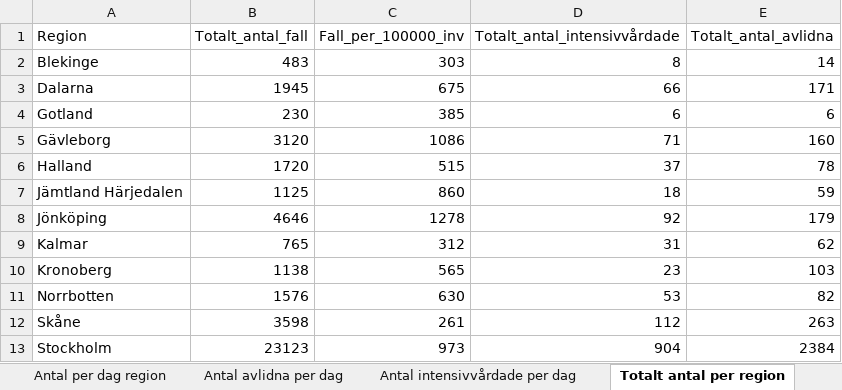
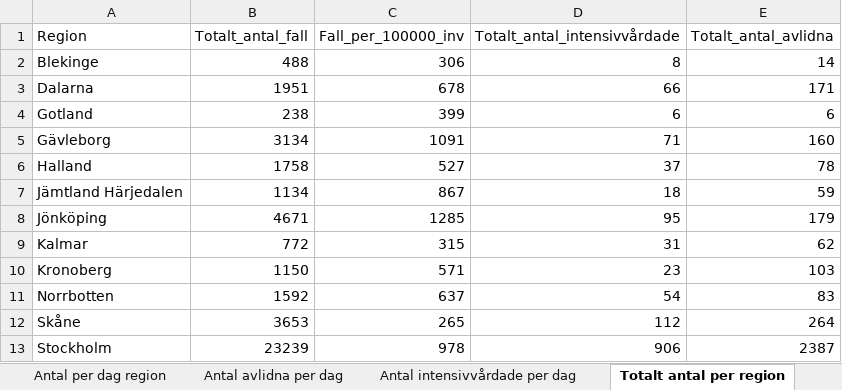
Before and after one commit to andersovelarsson/What-happens-with-covid19-in-the-future.-A-simulation, an Excel workbook: Folkhalsomyndigheten_Covid19.xlsx, sheet Totalt antal per region, drawn as a sheet; only a part is shown; values as stored, in another font and other column widths than the file's, no borders; the diff covers the shown part only; the diff names each change by its address in the sheet, - before the commit and + after, or states it on an @@ line.

```diff
--- a/Folkhalsomyndigheten_Covid19.xlsx (sheet Totalt antal per region)
+++ b/Folkhalsomyndigheten_Covid19.xlsx (sheet Totalt antal per region)
-B2 (Totalt_antal_fall): 483
+B2 (Totalt_antal_fall): 488
-C2 (Fall_per_100000_inv): 303
+C2 (Fall_per_100000_inv): 306
-B3 (Totalt_antal_fall): 1945
+B3 (Totalt_antal_fall): 1951
-C3 (Fall_per_100000_inv): 675
+C3 (Fall_per_100000_inv): 678
-B4 (Totalt_antal_fall): 230
+B4 (Totalt_antal_fall): 238
-C4 (Fall_per_100000_inv): 385
+C4 (Fall_per_100000_inv): 399
-B5 (Totalt_antal_fall): 3120
+B5 (Totalt_antal_fall): 3134
-C5 (Fall_per_100000_inv): 1086
+C5 (Fall_per_100000_inv): 1091
-B6 (Totalt_antal_fall): 1720
+B6 (Totalt_antal_fall): 1758
-C6 (Fall_per_100000_inv): 515
+C6 (Fall_per_100000_inv): 527
-B7 (Totalt_antal_fall): 1125
+B7 (Totalt_antal_fall): 1134
-C7 (Fall_per_100000_inv): 860
+C7 (Fall_per_100000_inv): 867
-B8 (Totalt_antal_fall): 4646
+B8 (Totalt_antal_fall): 4671
-C8 (Fall_per_100000_inv): 1278
+C8 (Fall_per_100000_inv): 1285
-D8 (Totalt_antal_intensivvårdade): 92
+D8 (Totalt_antal_intensivvårdade): 95
-B9 (Totalt_antal_fall): 765
+B9 (Totalt_antal_fall): 772
-C9 (Fall_per_100000_inv): 312
+C9 (Fall_per_100000_inv): 315
-B10 (Totalt_antal_fall): 1138
+B10 (Totalt_antal_fall): 1150
-C10 (Fall_per_100000_inv): 565
+C10 (Fall_per_100000_inv): 571
-B11 (Totalt_antal_fall): 1576
+B11 (Totalt_antal_fall): 1592
-C11 (Fall_per_100000_inv): 630
+C11 (Fall_per_100000_inv): 637
-D11 (Totalt_antal_intensivvårdade): 53
+D11 (Totalt_antal_intensivvårdade): 54
-E11 (Totalt_antal_avlidna): 82
+E11 (Totalt_antal_avlidna): 83
-B12 (Totalt_antal_fall): 3598
+B12 (Totalt_antal_fall): 3653
-C12 (Fall_per_100000_inv): 261
+C12 (Fall_per_100000_inv): 265
-E12 (Totalt_antal_avlidna): 263
+E12 (Totalt_antal_avlidna): 264
-B13 (Totalt_antal_fall): 23123
+B13 (Totalt_antal_fall): 23239
-C13 (Fall_per_100000_inv): 973
+C13 (Fall_per_100000_inv): 978
-D13 (Totalt_antal_intensivvårdade): 904
+D13 (Totalt_antal_intensivvårdade): 906
-E13 (Totalt_antal_avlidna): 2384
+E13 (Totalt_antal_avlidna): 2387
```
Also changed, not shown: 23 edited cells elsewhere in this sheet, sheet Veckodata Kommun_stadsdel, sheet Veckodata Region, sheet Antal per dag region, sheet Antal avlidna per dag, sheet Totalt antal per åldersgrupp, sheet Antal intensivvårdade per dag, 1 more sheet, other sheet tabs.
